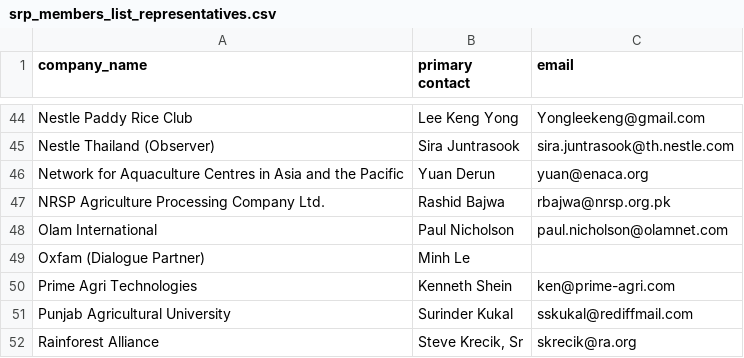
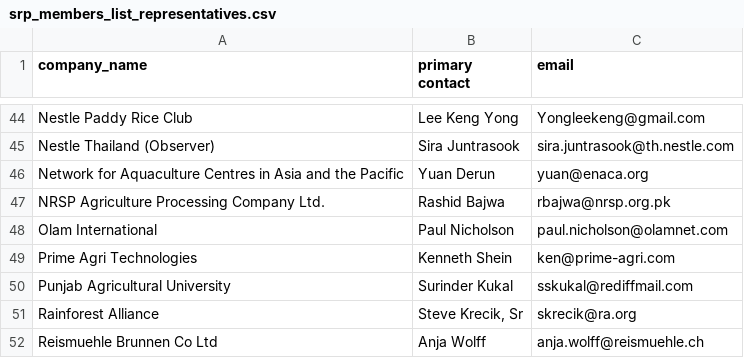
Before and after one commit to sustainablericeplatform/sustainablericeplatform.github.io, a CSV file: _data/srp_members_list_representatives.csv, drawn as a sheet; only a part is shown, gaps mark what is left out; the shorter side is filled out with more unchanged rows.

Commit message:
Update srp_members_list_representatives.csv

```diff
--- a/_data/srp_members_list_representatives.csv
+++ b/_data/srp_members_list_representatives.csv
@@ -48,3 +48,2 @@ NRSP Agriculture Processing Company Ltd.,Rashid Bajwa,rbajwa@nrsp.org.pk
 Olam International,Paul Nicholson,paul.nicholson@olamnet.com
-Oxfam (Dialogue Partner),Minh Le,
 Prime Agri Technologies,Kenneth Shein,ken@prime-agri.com
```
